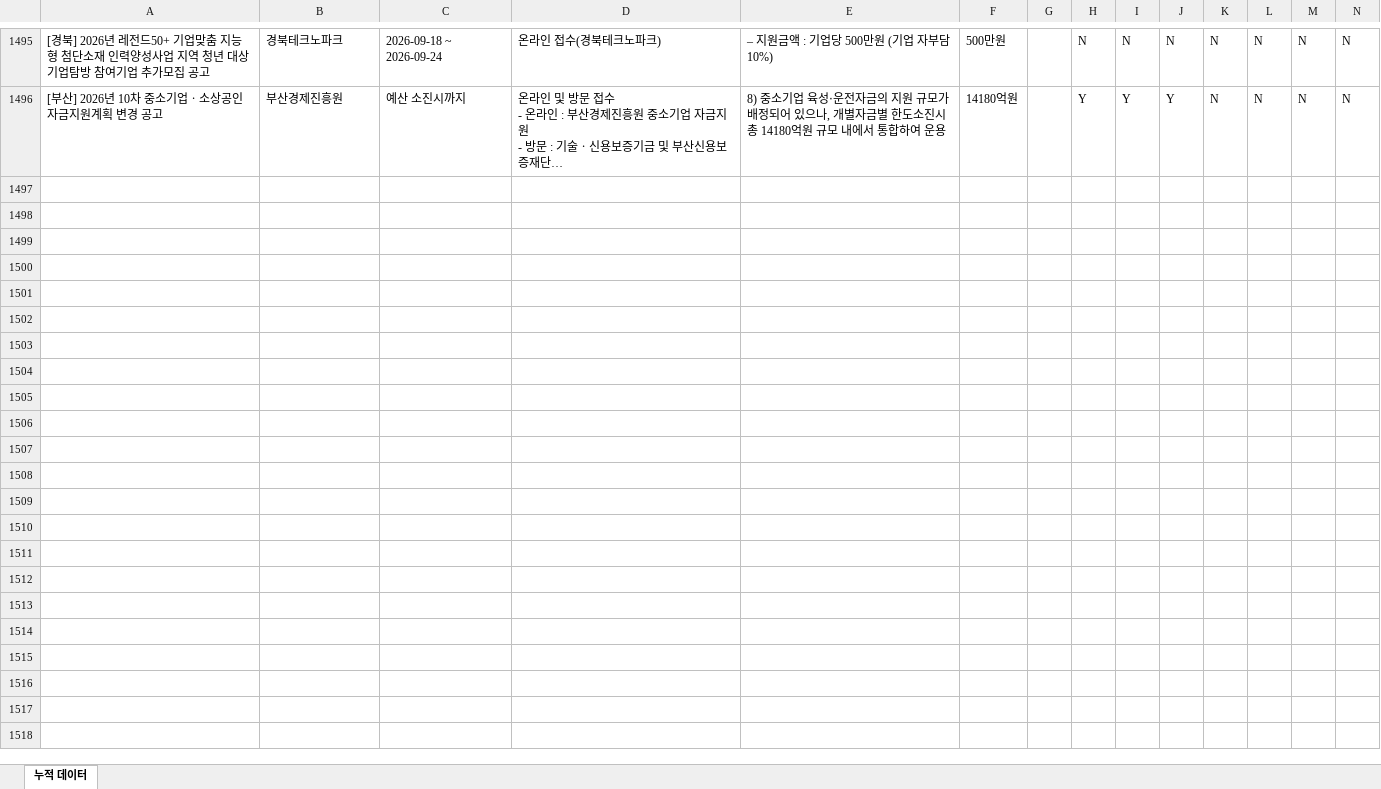
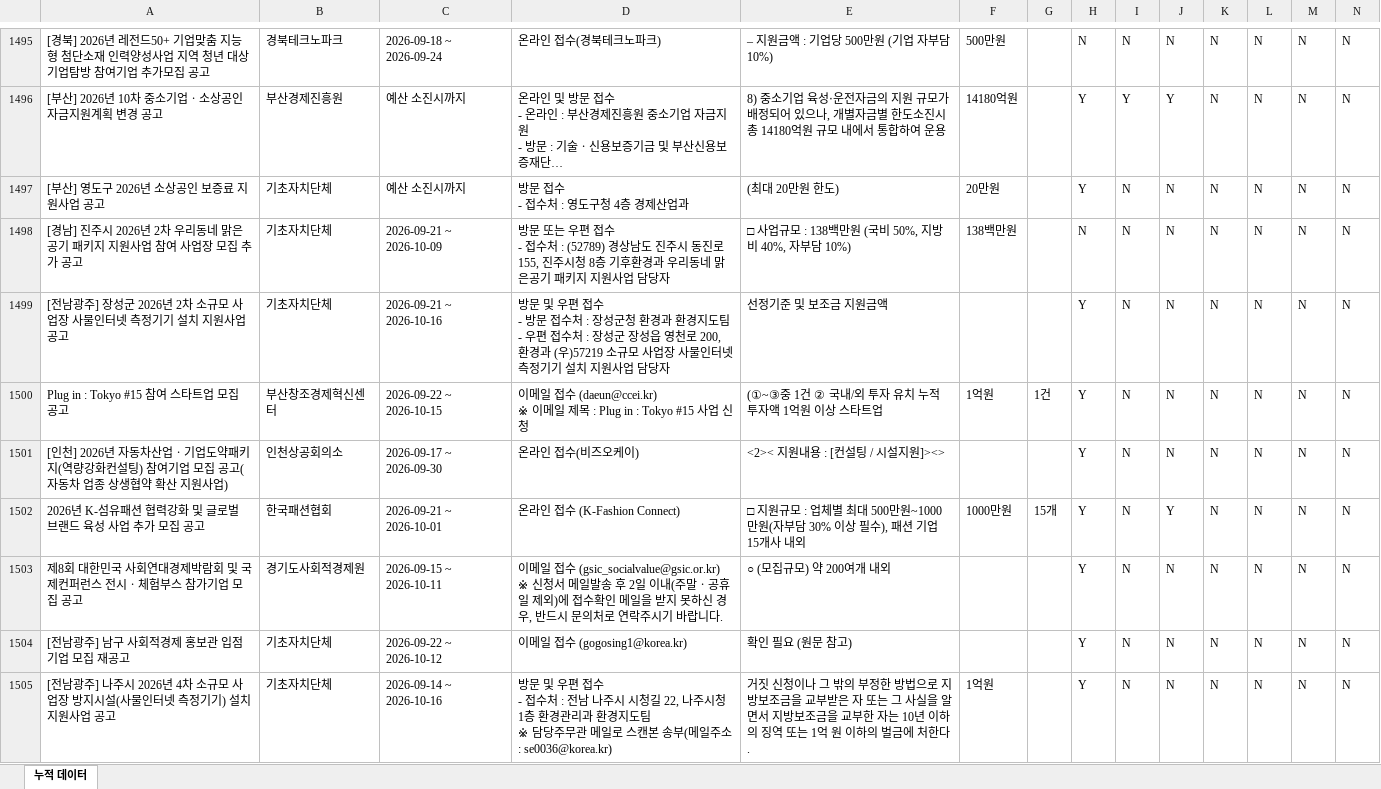
Before and after one commit to niceeun0/B2G_DASHBOARD, an Excel workbook: data/daily_accumulated.xlsx, sheet 누적 데이터, drawn as a sheet; only a part is shown, gaps mark what is left out; long unchanged cells end in …; values as stored, in another font and other column widths than the file's, no borders; rows hold the shown columns only; ↵ is a line break in a cell; the diff covers the shown part only; the diff names each change by its address in the sheet, - before the commit and + after, or states it on an @@ line.

```diff
--- a/data/daily_accumulated.xlsx (sheet 누적 데이터)
+++ b/data/daily_accumulated.xlsx (sheet 누적 데이터)
+row 1497: [부산] 영도구 2026년 소상공인 보증료 지원사업 공고 | 기초자치단체 | 예산 소진시까지 | 방문 접수 ↵ - 접수처 : 영도구청 4층 경제산업과 | (최대 20만원 한도) | 20만원 |  | Y | N | N | N | N | N | N
+row 1498: [경남] 진주시 2026년 2차 우리동네 맑은공기 패키지 지원사업 참여 사업장 모집 추가 공고 | 기초자치단체 | 2026-09-21 ~ 2026-10-09 | 방문 또는 우편 접수 ↵ - 접수처 : (52789) 경상남도 진주시 동진로 155, 진주시청 8층 기후환경과 우리동네 맑은공기 패키지 지원사업 담당자 | □ 사업규모 : 138백만원 (국비 50%, 지방비 40%, 자부담 10%) | 138백만원 |  | N | N | N | N | N | N | N
+row 1499: [전남광주] 장성군 2026년 2차 소규모 사업장 사물인터넷 측정기기 설치 지원사업 공고 | 기초자치단체 | 2026-09-21 ~ 2026-10-16 | 방문 및 우편 접수 ↵ - 방문 접수처 : 장성군청 환경과 환경지도팀 ↵ - 우편 접수처 : 장성군 장성읍 영천로 200, 환경과 (우)57219 소규모 사업장 사물인터넷 측정기기 설치 지원사업 담당자 | 선정기준 및 보조금 지원금액 |  |  | Y | N | N | N | N | N | N
+row 1500: Plug in : Tokyo #15 참여 스타트업 모집 공고 | 부산창조경제혁신센터 | 2026-09-22 ~ 2026-10-15 | 이메일 접수 (daeun@ccei.kr) ↵ ※ 이메일 제목 : Plug in : Tokyo #15 사업 신청 | (①~③중 1건 ② 국내/외 투자 유치 누적 투자액 1억원 이상 스타트업 | 1억원 | 1건 | Y | N | N | N | N | N | N
+row 1501: [인천] 2026년 자동차산업ㆍ기업도약패키지(역량강화컨설팅) 참여기업 모집 공고(자동차 업종 상생협약 확산 지원사업) | 인천상공회의소 | 2026-09-17 ~ 2026-09-30 | 온라인 접수(비즈오케이) | <2>< 지원내용 : [컨설팅 / 시설지원]><> |  |  | Y | N | N | N | N | N | N
+row 1502: 2026년 K-섬유패션 협력강화 및 글로벌 브랜드 육성 사업 추가 모집 공고 | 한국패션협회 | 2026-09-21 ~ 2026-10-01 | 온라인 접수 (K-Fashion Connect) | □ 지원규모 : 업체별 최대 500만원~1000만원(자부담 30% 이상 필수), 패션 기업 15개사 내외 | 1000만원 | 15개 | Y | N | Y | N | N | N | N
+row 1503: 제8회 대한민국 사회연대경제박람회 및 국제컨퍼런스 전시ㆍ체험부스 참가기업 모집 공고 | 경기도사회적경제원 | 2026-09-15 ~ 2026-10-11 | 이메일 접수 (gsic_socialvalue@gsic.or.kr) ↵ ※ 신청서 메일발송 후 2일 이내(주말ㆍ공휴일 제외)에 접수확인 메일을 받지 못하신 경우, 반드시 문의처로 연락주시기 바랍니다. | ○ (모집규모) 약 200여개 내외 |  |  | Y | N | N | N | N | N | N
+row 1504: [전남광주] 남구 사회적경제 홍보관 입점기업 모집 재공고 | 기초자치단체 | 2026-09-22 ~ 2026-10-12 | 이메일 접수 (gogosing1@korea.kr) | 확인 필요 (원문 참고) |  |  | Y | N | N | N | N | N | N
+row 1505: [전남광주] 나주시 2026년 4차 소규모 사업장 방지시설(사물인터넷 측정기기) 설치 지원사업 공고 | 기초자치단체 | 2026-09-14 ~ 2026-10-16 | 방문 및 우편 접수 ↵ - 접수처 : 전남 나주시 시청길 22, 나주시청 1층 환경관리과 환경지도팀 ↵ ※ 담당주무관 메일로 스캔본 송부(메일주소 : se0036@korea.kr) | 거짓 신청이나 그 밖의 부정한 방법으로 지방보조금을 교부받은 자 또는 그 사실을 알면서 지방보조금을 교부한 자는 10년 이하의 징역 또는 1억 원 이하의 벌금에 처한다. | 1억원 |  | Y | N | N | N | N | N | N
```
Also changed, not shown: 37 added rows elsewhere in this sheet, 2 other files.
